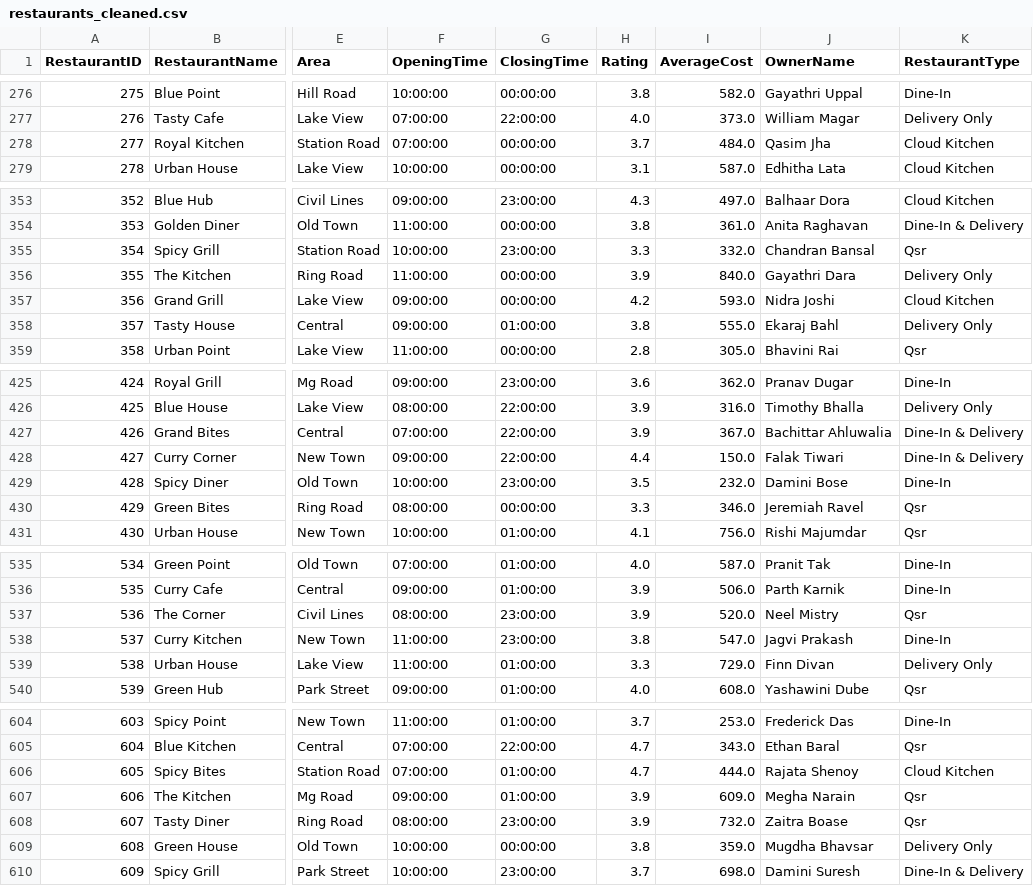
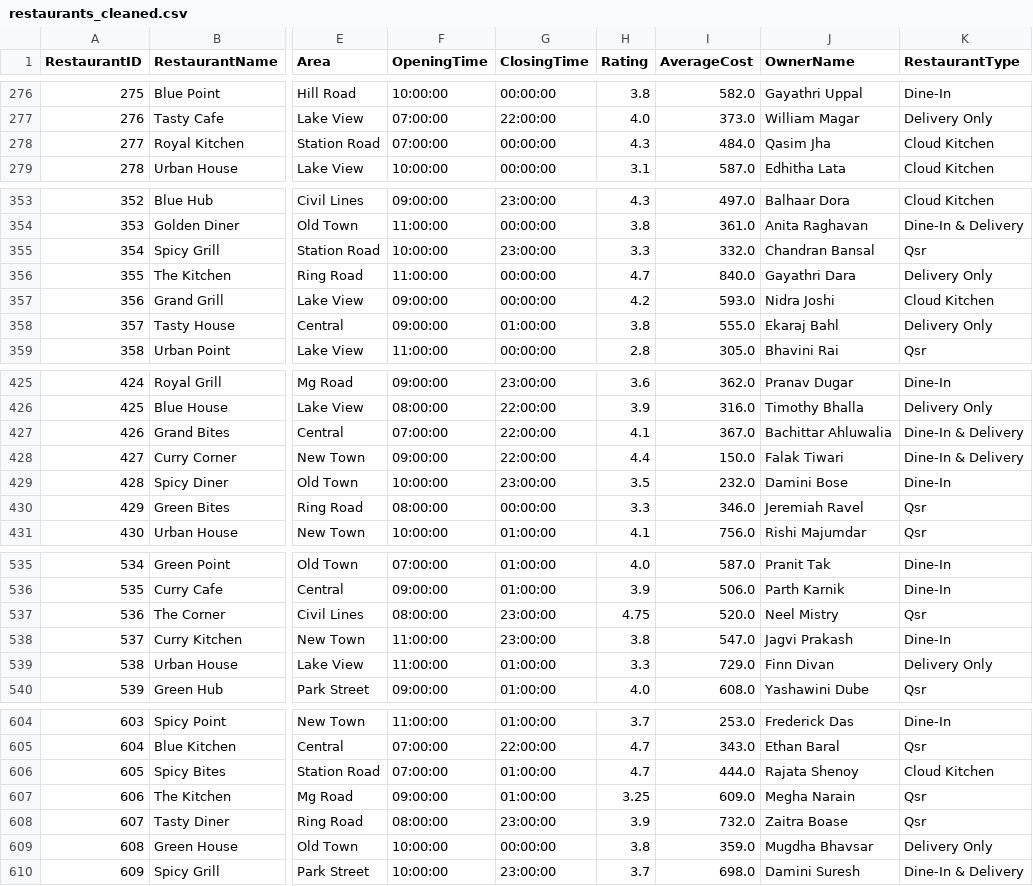
Before and after one commit to priyankavasavada/Zomato_Business_Intelligence_Project, a CSV file: data/cleaned/restaurants_cleaned.csv, drawn as a sheet; only a part is shown, gaps mark what is left out; the diff covers the shown part only; the diff names each change by its address in the sheet, - before the commit and + after, or states it on an @@ line.

```diff
--- a/data/cleaned/restaurants_cleaned.csv
+++ b/data/cleaned/restaurants_cleaned.csv
-H278 (Rating): 3.7
+H278 (Rating): 4.3
-H356 (Rating): 3.9
+H356 (Rating): 4.7
-H427 (Rating): 3.9
+H427 (Rating): 4.1
-H537 (Rating): 3.9
+H537 (Rating): 4.75
-H607 (Rating): 3.9
+H607 (Rating): 3.25
```
Also changed, not shown: 16 edited cells elsewhere in this file, data/cleaned/customer_feedback_cleaned.csv, data/cleaned/weather_cleaned.csv, 28 other files.
